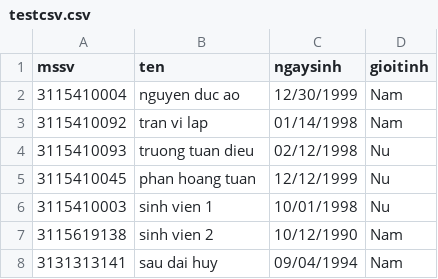
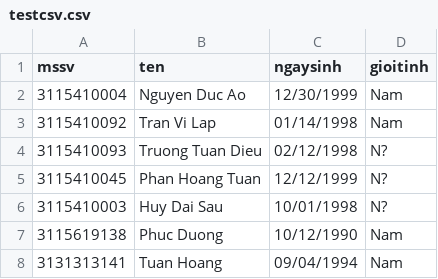
Before and after one commit to aonguyen123/back_end_KiemDien, a CSV file: uploads/testcsv.csv, drawn as a sheet.

```diff
--- a/uploads/testcsv.csv
+++ b/uploads/testcsv.csv
@@ -1,8 +1,8 @@
 mssv,ten,ngaysinh,gioitinh
-3115410004,nguyen duc ao,12/30/1999,Nam
-3115410092,tran vi lap,01/14/1998,Nam
-3115410093,truong tuan dieu,02/12/1998,Nu
-3115410045,phan hoang tuan,12/12/1999,Nu
-3115410003,sinh vien 1,10/01/1998,Nu
-3115619138,sinh vien 2,10/12/1990,Nam
-3131313141,sau dai huy,09/04/1994,Nam
+3115410004,Nguyen Duc Ao,12/30/1999,Nam
+3115410092,Tran Vi Lap,01/14/1998,Nam
+3115410093,Truong Tuan Dieu,02/12/1998,N?
+3115410045,Phan Hoang Tuan,12/12/1999,N?
+3115410003,Huy Dai Sau,10/01/1998,N?
+3115619138,Phuc Duong,10/12/1990,Nam
+3131313141,Tuan Hoang,09/04/1994,Nam
```
Also changed, not shown: 7 other files.
